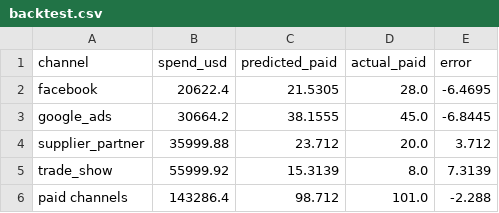
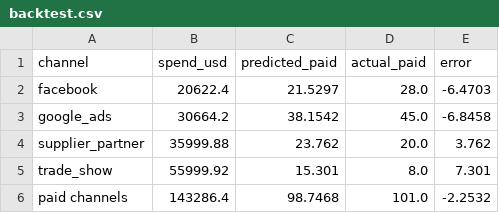
Before and after one commit to sky-five/ridgeline-analytics, a CSV file: acquisition_spend/results/backtest.csv, drawn as a sheet.

```diff
--- a/acquisition_spend/results/backtest.csv
+++ b/acquisition_spend/results/backtest.csv
@@ -1,6 +1,6 @@
 channel,spend_usd,predicted_paid,actual_paid,error
-facebook,20622.4,21.5305,28.0,-6.4695
-google_ads,30664.2,38.1555,45.0,-6.8445
-supplier_partner,35999.88,23.712,20.0,3.712
-trade_show,55999.92,15.3139,8.0,7.3139
-paid channels,143286.4,98.712,101.0,-2.288
+facebook,20622.4,21.5297,28.0,-6.4703
+google_ads,30664.2,38.1542,45.0,-6.8458
+supplier_partner,35999.88,23.762,20.0,3.762
+trade_show,55999.92,15.301,8.0,7.301
+paid channels,143286.4,98.7468,101.0,-2.2532
```
Also changed, not shown: acquisition_spend/results/budget_moves.csv, acquisition_spend/results/channel_yield.csv, 2 other files.
